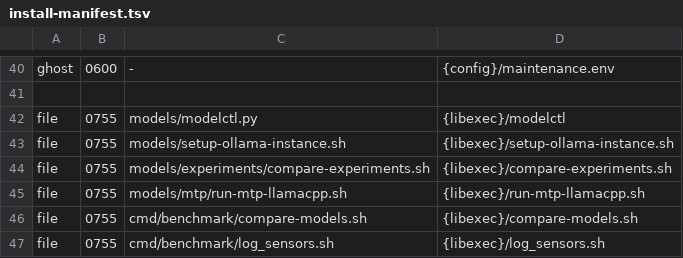
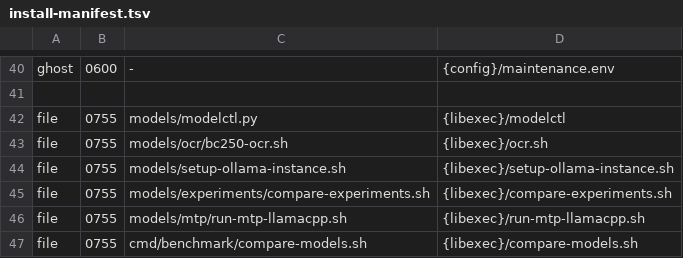
Before and after one commit to Kieni1/amd-bc-250-llm, a TSV file: packaging/install-manifest.tsv, drawn as a sheet; only a part is shown, gaps mark what is left out; the shorter side is filled out with more unchanged rows; the diff names each change by its address in the sheet, - before the commit and + after, or states it on an @@ line.

Commit message:
updated build, install and packaging

```diff
--- a/packaging/install-manifest.tsv
+++ b/packaging/install-manifest.tsv
+row 43: file | 0755 | models/ocr/bc250-ocr.sh | {libexec}/ocr.sh
```
Also changed, not shown: 13 other files.
